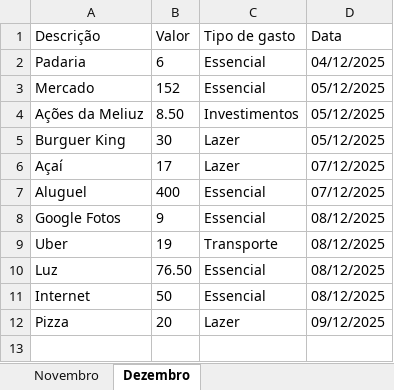
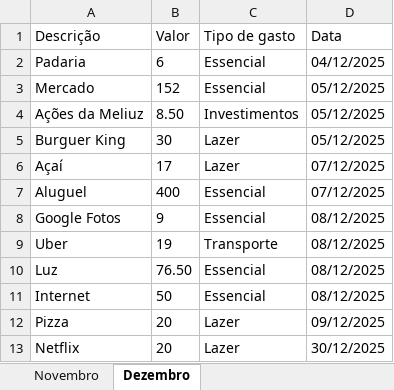
Before and after one commit to Ginhoh/EgidePlan, an Excel workbook: total_de_gastos.xlsx, sheet Dezembro, drawn as a sheet; values as stored, in another font and other column widths than the file's, no borders; the diff names each change by its address in the sheet, - before the commit and + after, or states it on an @@ line.

```diff
--- a/total_de_gastos.xlsx (sheet Dezembro)
+++ b/total_de_gastos.xlsx (sheet Dezembro)
+row 13: Netflix | 20 | Lazer | 30/12/2025
```
Also changed, not shown: 4 other files.
